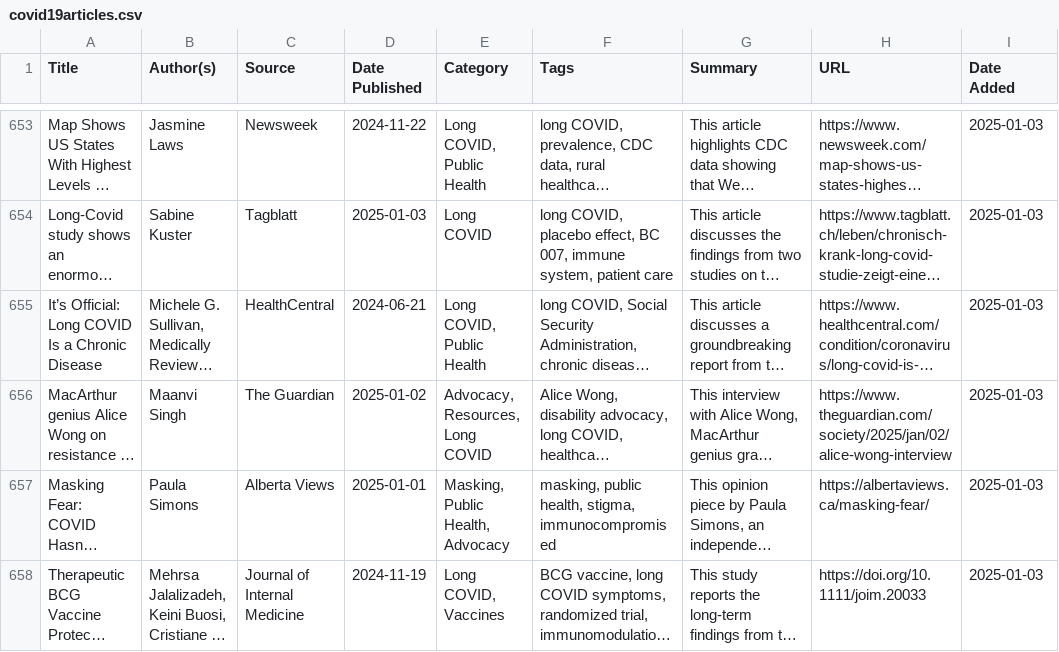
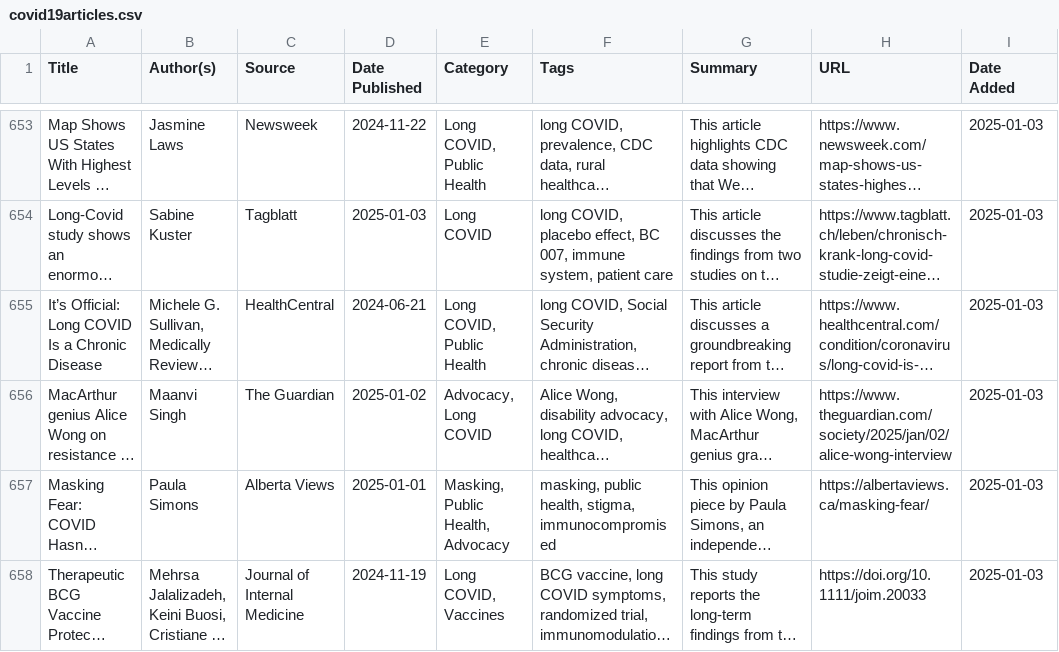
Before and after one commit to ThatsVie/what-do-you-know-about-covid-19, a CSV file: backend/data/covid19articles.csv, drawn as a sheet; only a part is shown, gaps mark what is left out; long unchanged cells end in …; the diff names each change by its address in the sheet, - before the commit and + after, or states it on an @@ line.

Commit message:
updated data

```diff
--- a/backend/data/covid19articles.csv
+++ b/backend/data/covid19articles.csv
-E656 (Category): Advocacy, Resources, Long COVID
+E656 (Category): Advocacy, Long COVID
```
Also changed, not shown: backend/data/covid19articles_cleaned.csv.
